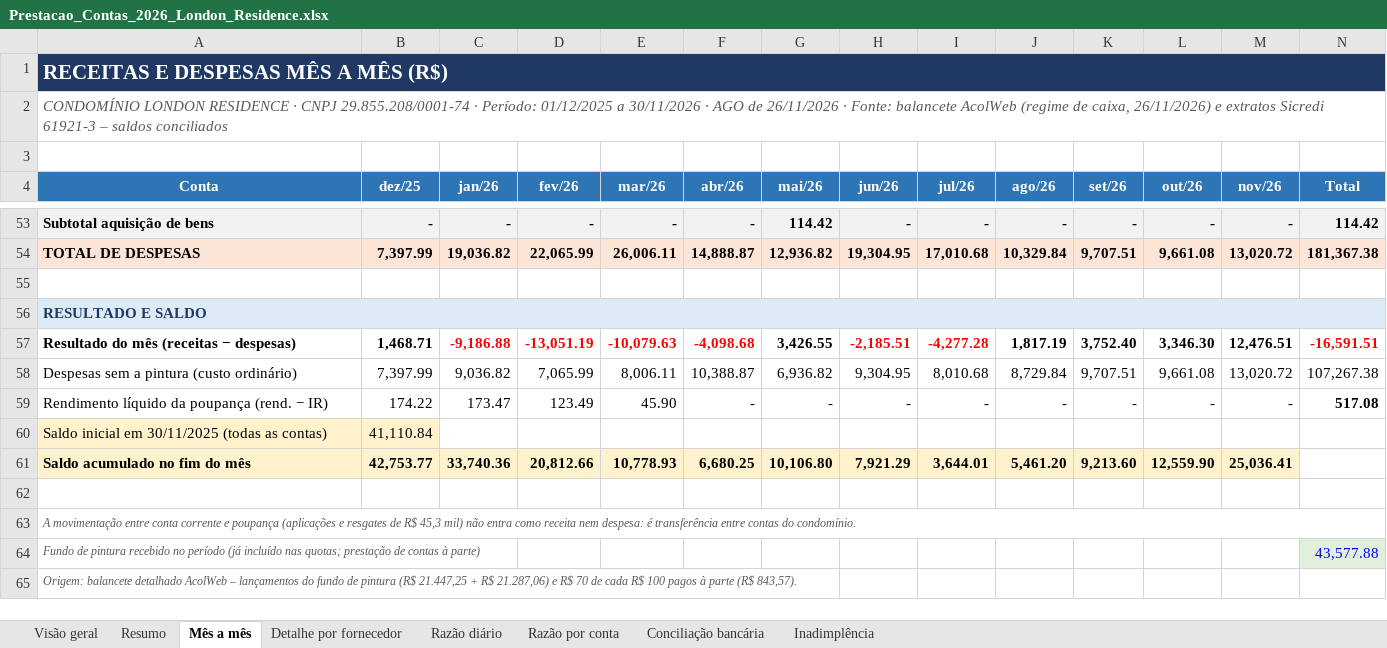
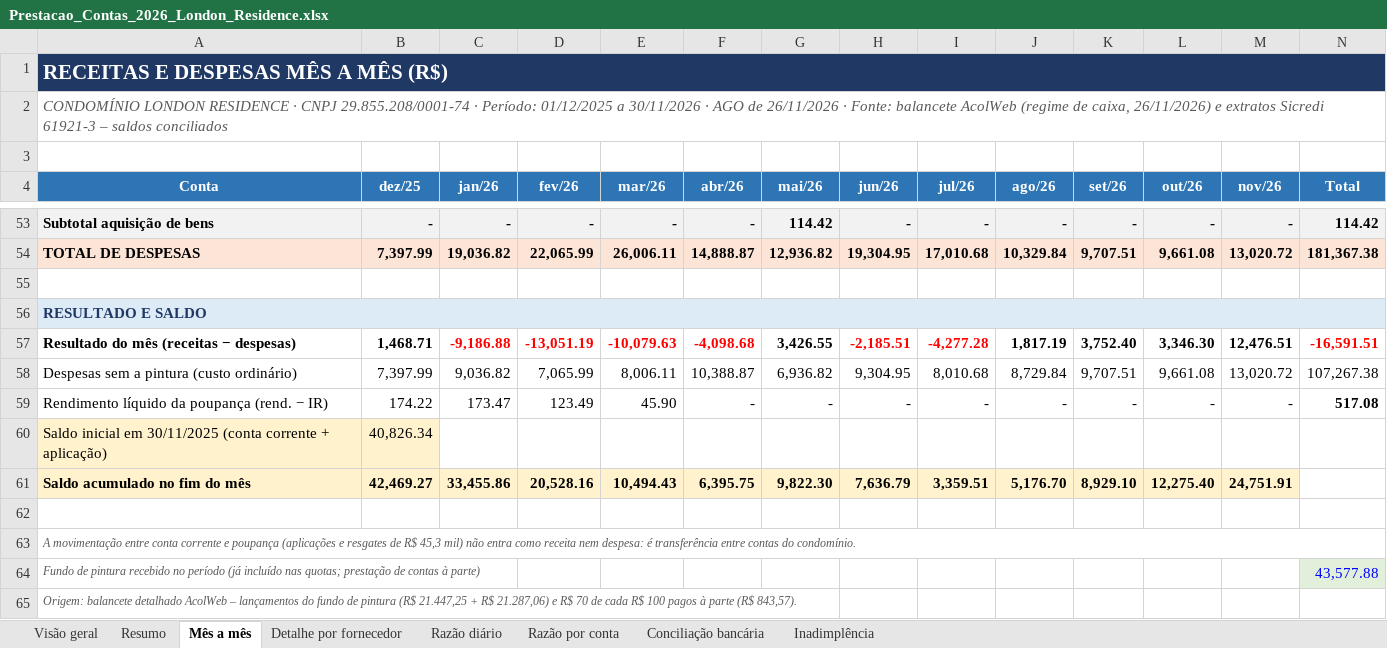
Before and after one commit to ROFContabilidade/Meus-Projetos, an Excel workbook: London-Residence/Prestacao_Contas_2026_London_Residence.xlsx, sheet Mês a mês, drawn as a sheet; only a part is shown, gaps mark what is left out; values as stored, in another font and other column widths than the file's, no borders; removed rows and columns are numbered as before the commit, all else as after; rows hold the shown columns only; the diff names each change by its address in the sheet, - before the commit and + after, or states it on an @@ line.

```diff
--- a/London-Residence/Prestacao_Contas_2026_London_Residence.xlsx (sheet Mês a mês)
+++ b/London-Residence/Prestacao_Contas_2026_London_Residence.xlsx (sheet Mês a mês)
-row 60: Saldo inicial em 30/11/2025 (todas as contas) | 41,110.84
+row 60: Saldo inicial em 30/11/2025 (conta corrente + aplicação) | 40,826.34
-B61 (dez/25): 42,753.77
+B61 (dez/25): 42,469.27
-C61 (jan/26): 33,740.36
+C61 (jan/26): 33,455.86
-D61 (fev/26): 20,812.66
+D61 (fev/26): 20,528.16
-E61 (mar/26): 10,778.93
+E61 (mar/26): 10,494.43
-F61 (abr/26): 6,680.25
+F61 (abr/26): 6,395.75
-G61 (mai/26): 10,106.80
+G61 (mai/26): 9,822.30
-H61 (jun/26): 7,921.29
+H61 (jun/26): 7,636.79
-I61 (jul/26): 3,644.01
+I61 (jul/26): 3,359.51
-J61 (ago/26): 5,461.20
+J61 (ago/26): 5,176.70
-K61 (set/26): 9,213.60
+K61 (set/26): 8,929.10
-L61 (out/26): 12,559.90
+L61 (out/26): 12,275.40
-M61 (nov/26): 25,036.41
+M61 (nov/26): 24,751.91
```
Also changed, not shown: sheet Conciliação bancária, sheet Resumo, sheet Visão geral, 2 other files.
